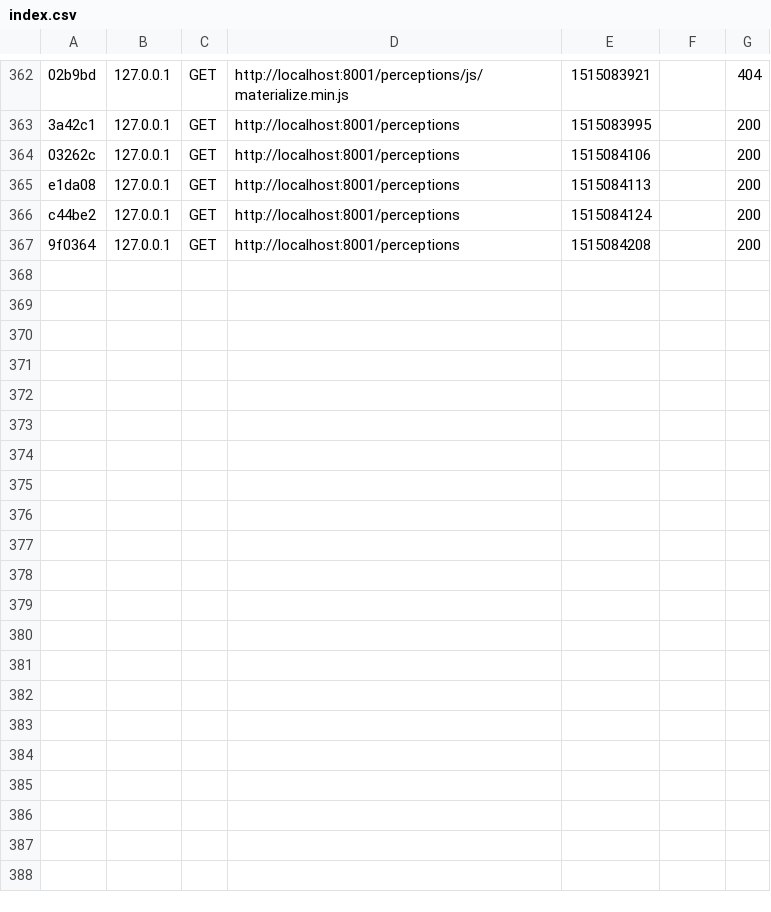
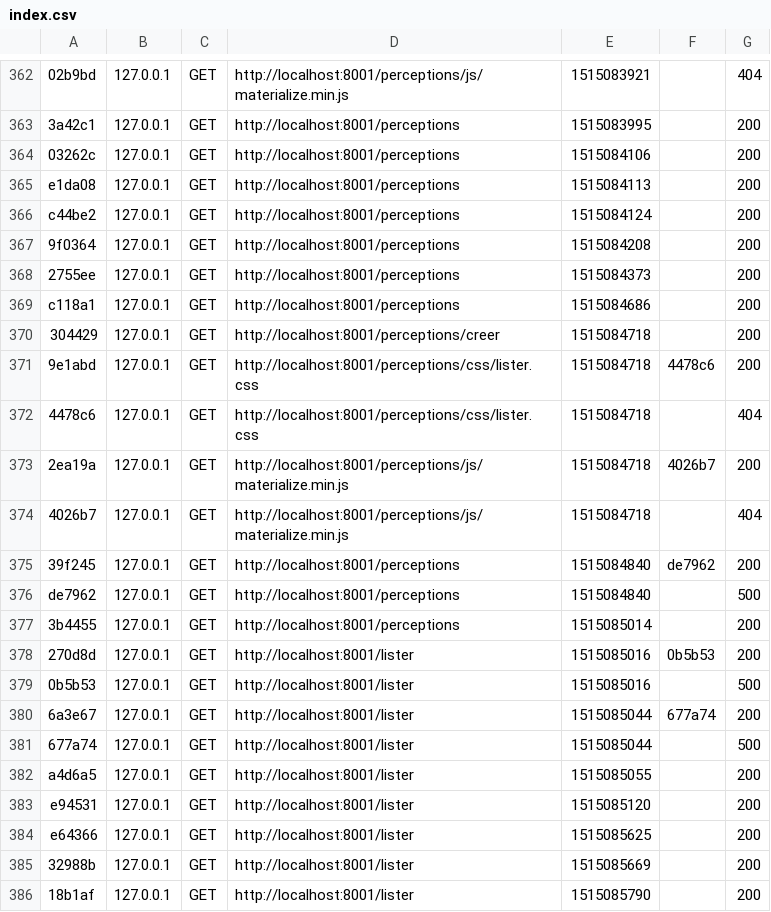
Before and after one commit to Couaque/palr, a CSV file: var/cache/dev/profiler/index.csv, drawn as a sheet; only a part is shown, gaps mark what is left out; the diff names each change by its address in the sheet, - before the commit and + after, or states it on an @@ line.

Commit message:
Création de la page lister et du routage

```diff
--- a/var/cache/dev/profiler/index.csv
+++ b/var/cache/dev/profiler/index.csv
+row 368: 2755ee | 127.0.0.1 | GET | http://localhost:8001/perceptions | 1515084373 |  | 200
+row 369: c118a1 | 127.0.0.1 | GET | http://localhost:8001/perceptions | 1515084686 |  | 200
+row 370: 304429 | 127.0.0.1 | GET | http://localhost:8001/perceptions/creer | 1515084718 |  | 200
+row 371: 9e1abd | 127.0.0.1 | GET | http://localhost:8001/perceptions/css/lister.css | 1515084718 | 4478c6 | 200
+row 372: 4478c6 | 127.0.0.1 | GET | http://localhost:8001/perceptions/css/lister.css | 1515084718 |  | 404
+row 373: 2ea19a | 127.0.0.1 | GET | http://localhost:8001/perceptions/js/materialize.min.js | 1515084718 | 4026b7 | 200
+row 374: 4026b7 | 127.0.0.1 | GET | http://localhost:8001/perceptions/js/materialize.min.js | 1515084718 |  | 404
+row 375: 39f245 | 127.0.0.1 | GET | http://localhost:8001/perceptions | 1515084840 | de7962 | 200
+row 376: de7962 | 127.0.0.1 | GET | http://localhost:8001/perceptions | 1515084840 |  | 500
+row 377: 3b4455 | 127.0.0.1 | GET | http://localhost:8001/perceptions | 1515085014 |  | 200
+row 378: 270d8d | 127.0.0.1 | GET | http://localhost:8001/lister | 1515085016 | 0b5b53 | 200
+row 379: 0b5b53 | 127.0.0.1 | GET | http://localhost:8001/lister | 1515085016 |  | 500
+row 380: 6a3e67 | 127.0.0.1 | GET | http://localhost:8001/lister | 1515085044 | 677a74 | 200
+row 381: 677a74 | 127.0.0.1 | GET | http://localhost:8001/lister | 1515085044 |  | 500
+row 382: a4d6a5 | 127.0.0.1 | GET | http://localhost:8001/lister | 1515085055 |  | 200
+row 383: e94531 | 127.0.0.1 | GET | http://localhost:8001/lister | 1515085120 |  | 200
+row 384: e64366 | 127.0.0.1 | GET | http://localhost:8001/lister | 1515085625 |  | 200
+row 385: 32988b | 127.0.0.1 | GET | http://localhost:8001/lister | 1515085669 |  | 200
+row 386: 18b1af | 127.0.0.1 | GET | http://localhost:8001/lister | 1515085790 |  | 200
```
Also changed, not shown: 4 other files.
